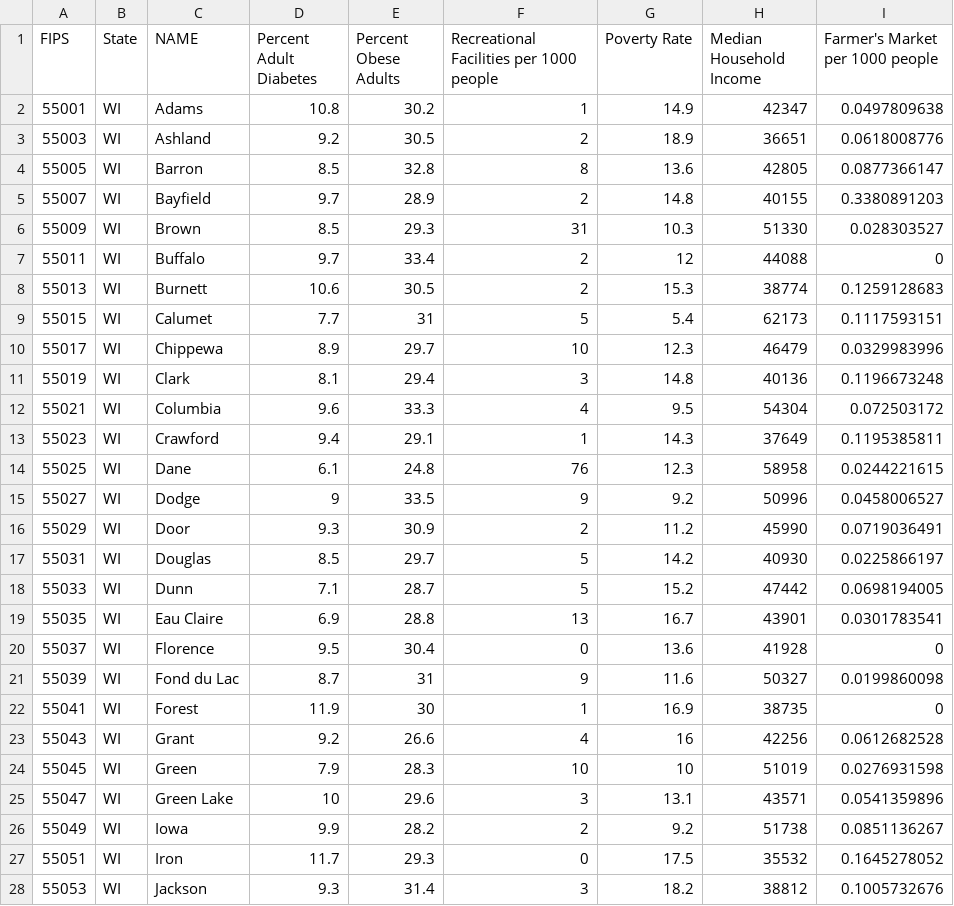
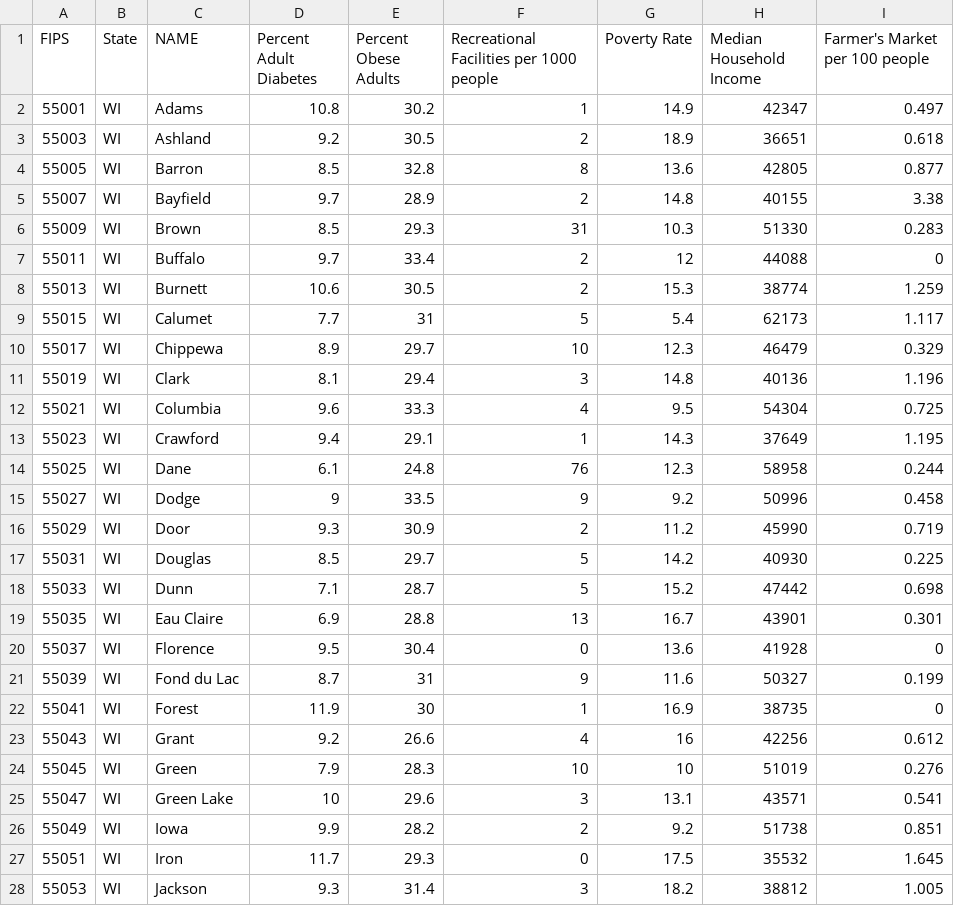
Before and after one commit to ncrump11/d3-coordinated-viz2, a CSV file: data/HealthData2.csv, drawn as a sheet; only a part is shown; the diff covers the shown part only.

Commit message:
Lab 2 Completed
Interactive map of health and economic factors across the state of
Wisconsin

```diff
--- a/data/HealthData2.csv
+++ b/data/HealthData2.csv
@@ -1,28 +1,28 @@
-FIPS,State,NAME,Percent Adult Diabetes,Percent Obese Adults,Recreational Facilities per 1000 people,Poverty Rate,Median Household Income,Farmer's Market per 1000 people
-55001,WI,Adams,10.8,30.2,1,14.9,42347,0.0497809638
-55003,WI,Ashland,9.2,30.5,2,18.9,36651,0.0618008776
-55005,WI,Barron,8.5,32.8,8,13.6,42805,0.0877366147
-55007,WI,Bayfield,9.7,28.9,2,14.8,40155,0.3380891203
-55009,WI,Brown,8.5,29.3,31,10.3,51330,0.028303527
+FIPS,State,NAME,Percent Adult Diabetes,Percent Obese Adults,Recreational Facilities per 1000 people,Poverty Rate,Median Household Income,Farmer's Market per 100 people
+55001,WI,Adams,10.8,30.2,1,14.9,42347,0.497
+55003,WI,Ashland,9.2,30.5,2,18.9,36651,0.618
+55005,WI,Barron,8.5,32.8,8,13.6,42805,0.877
+55007,WI,Bayfield,9.7,28.9,2,14.8,40155,3.38
+55009,WI,Brown,8.5,29.3,31,10.3,51330,0.283
 55011,WI,Buffalo,9.7,33.4,2,12,44088,0
-55013,WI,Burnett,10.6,30.5,2,15.3,38774,0.1259128683
-55015,WI,Calumet,7.7,31,5,5.4,62173,0.1117593151
-55017,WI,Chippewa,8.9,29.7,10,12.3,46479,0.0329983996
-55019,WI,Clark,8.1,29.4,3,14.8,40136,0.1196673248
-55021,WI,Columbia,9.6,33.3,4,9.5,54304,0.072503172
-55023,WI,Crawford,9.4,29.1,1,14.3,37649,0.1195385811
-55025,WI,Dane,6.1,24.8,76,12.3,58958,0.0244221615
-55027,WI,Dodge,9,33.5,9,9.2,50996,0.0458006527
-55029,WI,Door,9.3,30.9,2,11.2,45990,0.0719036491
-55031,WI,Douglas,8.5,29.7,5,14.2,40930,0.0225866197
-55033,WI,Dunn,7.1,28.7,5,15.2,47442,0.0698194005
-55035,WI,Eau Claire,6.9,28.8,13,16.7,43901,0.0301783541
+55013,WI,Burnett,10.6,30.5,2,15.3,38774,1.259
+55015,WI,Calumet,7.7,31,5,5.4,62173,1.117
+55017,WI,Chippewa,8.9,29.7,10,12.3,46479,0.329
+55019,WI,Clark,8.1,29.4,3,14.8,40136,1.196
+55021,WI,Columbia,9.6,33.3,4,9.5,54304,0.725
+55023,WI,Crawford,9.4,29.1,1,14.3,37649,1.195
+55025,WI,Dane,6.1,24.8,76,12.3,58958,0.244
+55027,WI,Dodge,9,33.5,9,9.2,50996,0.458
+55029,WI,Door,9.3,30.9,2,11.2,45990,0.719
+55031,WI,Douglas,8.5,29.7,5,14.2,40930,0.225
+55033,WI,Dunn,7.1,28.7,5,15.2,47442,0.698
+55035,WI,Eau Claire,6.9,28.8,13,16.7,43901,0.301
 55037,WI,Florence,9.5,30.4,0,13.6,41928,0
-55039,WI,Fond du Lac,8.7,31,9,11.6,50327,0.0199860098
+55039,WI,Fond du Lac,8.7,31,9,11.6,50327,0.199
 55041,WI,Forest,11.9,30,1,16.9,38735,0
-55043,WI,Grant,9.2,26.6,4,16,42256,0.0612682528
-55045,WI,Green,7.9,28.3,10,10,51019,0.0276931598
-55047,WI,Green Lake,10,29.6,3,13.1,43571,0.0541359896
-55049,WI,Iowa,9.9,28.2,2,9.2,51738,0.0851136267
-55051,WI,Iron,11.7,29.3,0,17.5,35532,0.1645278052
-55053,WI,Jackson,9.3,31.4,3,18.2,38812,0.1005732676
+55043,WI,Grant,9.2,26.6,4,16,42256,0.612
+55045,WI,Green,7.9,28.3,10,10,51019,0.276
+55047,WI,Green Lake,10,29.6,3,13.1,43571,0.541
+55049,WI,Iowa,9.9,28.2,2,9.2,51738,0.851
+55051,WI,Iron,11.7,29.3,0,17.5,35532,1.645
+55053,WI,Jackson,9.3,31.4,3,18.2,38812,1.005
```
Also changed, not shown: 39 edited cells elsewhere in this file, 3 other files.
